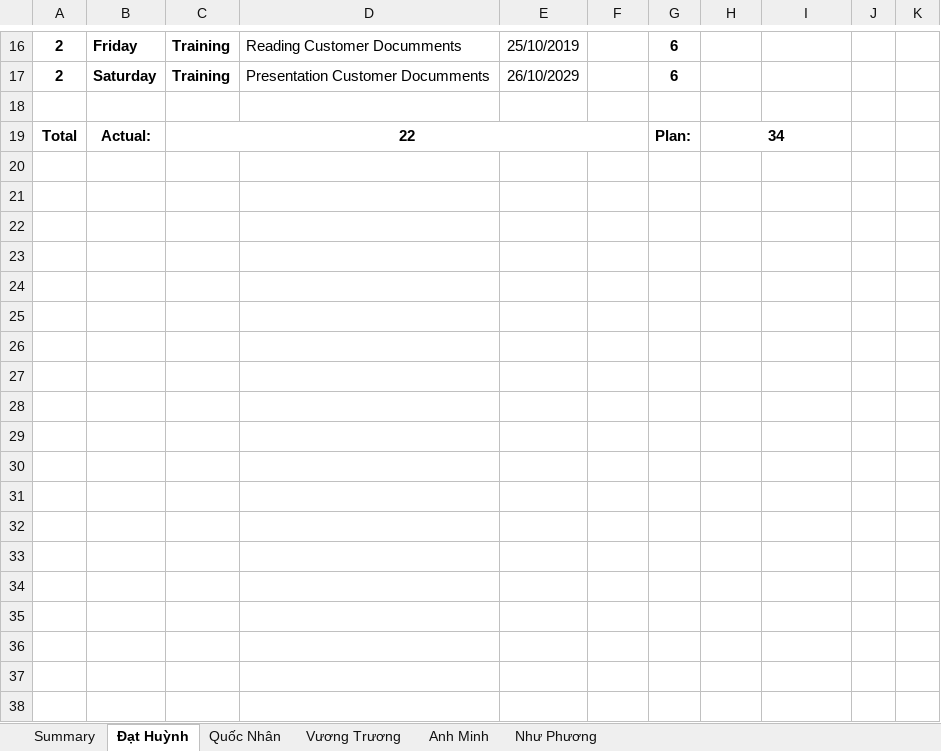
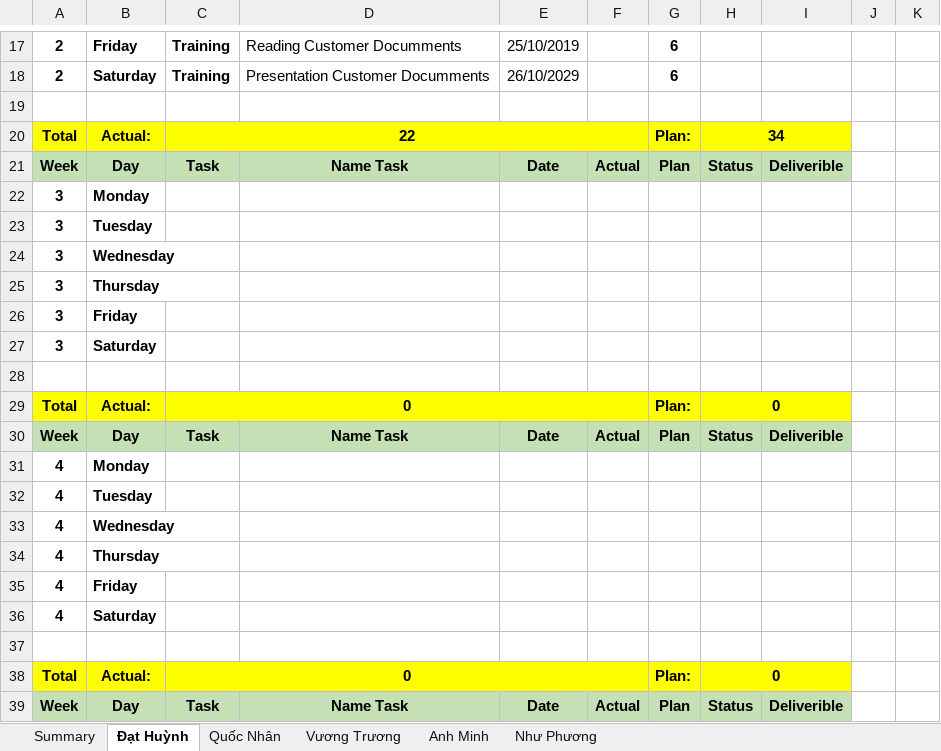
Before and after one commit to DamianHuynh/Capstone-Project, an Excel workbook: Improgress/4. Timelog/PM_TimeLog.xlsx, sheet Đạt Huỳnh, drawn as a sheet; only a part is shown, gaps mark what is left out; values as stored, in another font and other column widths than the file's, no borders; addresses are those after the commit; the diff covers the shown part only; the diff names each change by its address in the sheet, - before the commit and + after, or states it on an @@ line.

```diff
--- a/Improgress/4. Timelog/PM_TimeLog.xlsx (sheet Đạt Huỳnh)
+++ b/Improgress/4. Timelog/PM_TimeLog.xlsx (sheet Đạt Huỳnh)
-A20:I20 fill: none
+A20:I20 fill: #FFFF00
+row 21: Week | Day | Task | Name Task | Date | Actual | Plan | Status | Deliverible
+row 22: 3 | Monday
+row 23: 3 | Tuesday
+row 24: 3 | Wednesday
+row 25: 3 | Thursday
+row 26: 3 | Friday
+row 27: 3 | Saturday
+row 28: (empty)
+row 29: Total | Actual: | 0 |  |  |  | Plan: | 0
+row 30: Week | Day | Task | Name Task | Date | Actual | Plan | Status | Deliverible
+row 31: 4 | Monday
+row 32: 4 | Tuesday
+row 33: 4 | Wednesday
+row 34: 4 | Thursday
+row 35: 4 | Friday
+row 36: 4 | Saturday
+row 37: (empty)
+row 38: Total | Actual: | 0 |  |  |  | Plan: | 0
+row 39: Week | Day | Task | Name Task | Date | Actual | Plan | Status | Deliverible
```
Also changed, not shown: 18 added rows, 1 edited cell and cell formats elsewhere in this sheet, sheet Vương Trương, sheet Như Phương, sheet Quốc Nhân, sheet Anh Minh, formulas that keep their value.
